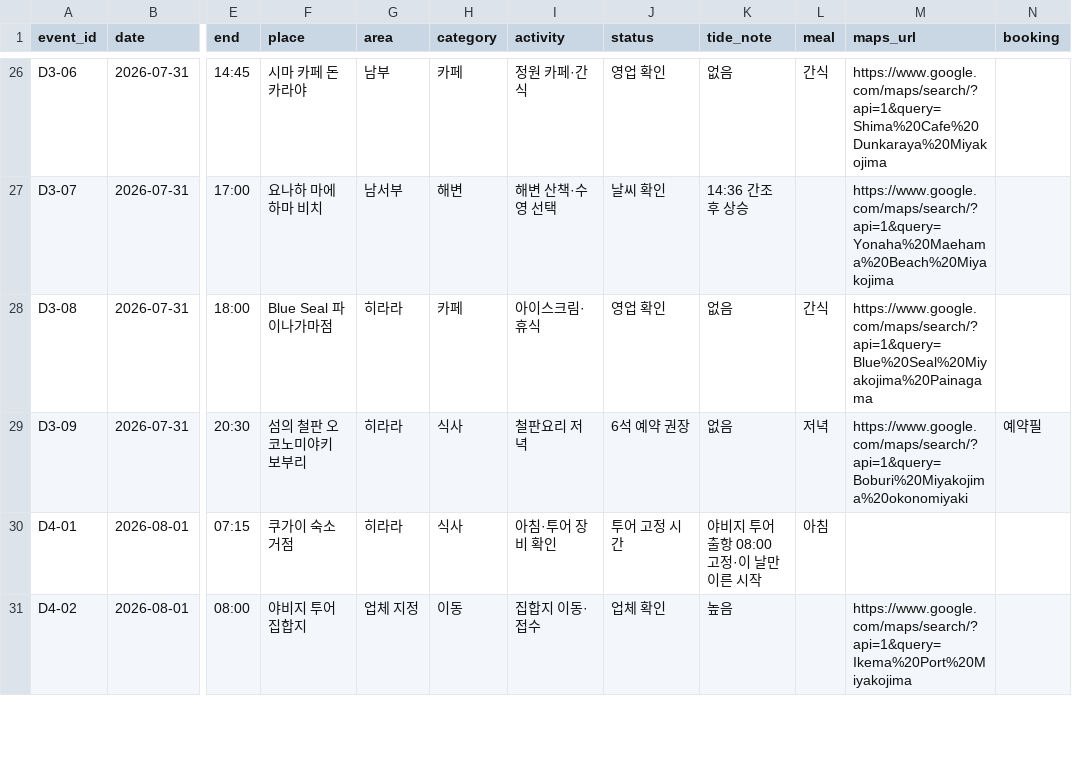
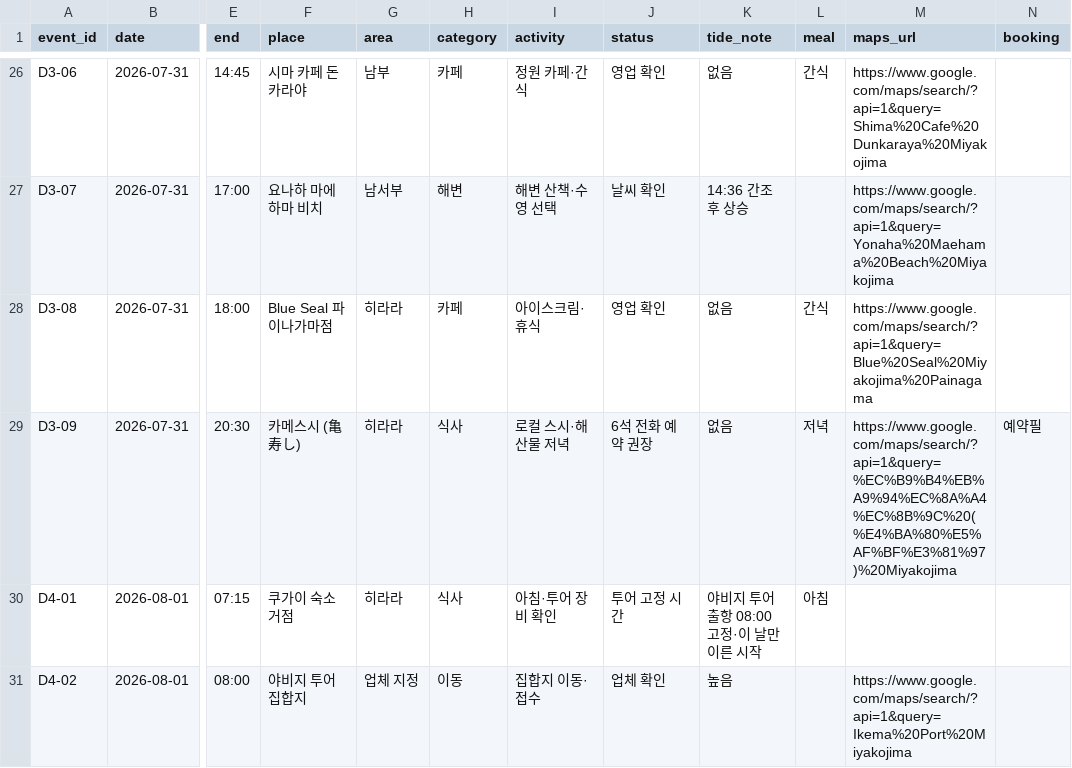
Before and after one commit to freejcj87-gif/miyakojima-trip-dashboard-2026, a CSV file: data/itinerary.csv, drawn as a sheet; only a part is shown, gaps mark what is left out; the diff names each change by its address in the sheet, - before the commit and + after, or states it on an @@ line.

```diff
--- a/data/itinerary.csv
+++ b/data/itinerary.csv
-F29 (place): 섬의 철판 오코노미야키 보부리
+F29 (place): 카메스시 (亀寿し)
-I29 (activity): 철판요리 저녁
+I29 (activity): 로컬 스시·해산물 저녁
-J29 (status): 6석 예약 권장
+J29 (status): 6석 전화 예약 권장
-M29 (maps_url): https://www.google.com/maps/search/?api=1&query=Boburi%20Miyakojima%20okonomiyaki
+M29 (maps_url): https://www.google.com/maps/search/?api=1&query=%EC%B9%B4%EB%A9%94%EC%8A%A4%EC%8B%9C%20(%E4%BA%80%E5%AF%BF%E3%81%97)%20Miyakojima
```
Also changed, not shown: data/restaurants.csv, 1 other file.
